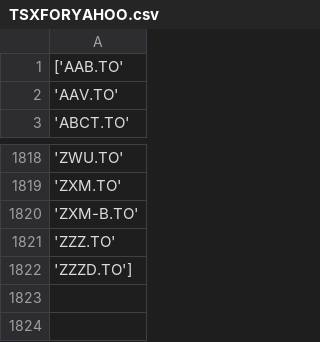
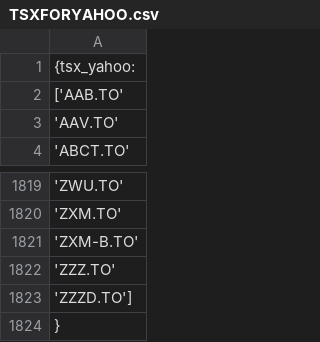
Before and after one commit to poivronjaune/stock_screener, a CSV file: DATASETS/TSXFORYAHOO.csv, drawn as a sheet; only a part is shown, gaps mark what is left out.

Commit message:
DATASETS Update

```diff
--- a/DATASETS/TSXFORYAHOO.csv
+++ b/DATASETS/TSXFORYAHOO.csv
@@ -1 +1,2 @@
+{tsx_yahoo:
 ['AAB.TO',
@@ -1822 +1823,2 @@
  'ZZZD.TO']
+}
```
